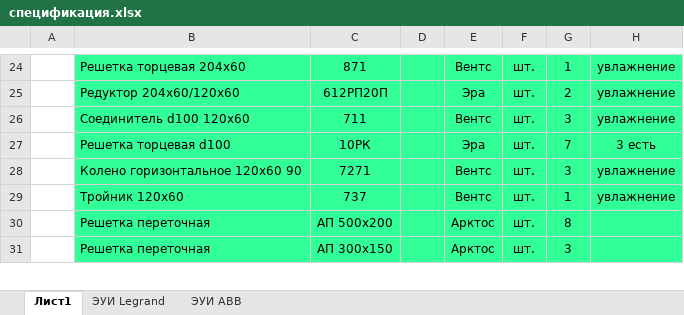
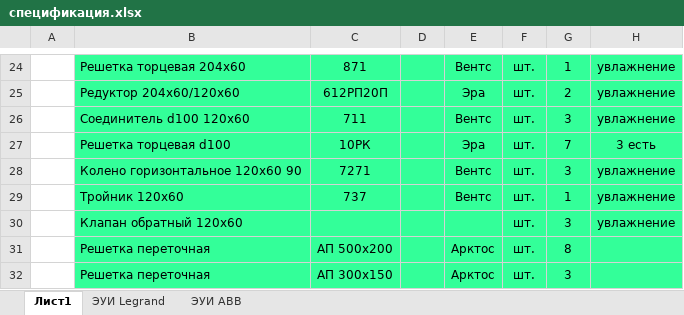
Before and after one commit to antony-sm/Ovrajnaya_stadia_RD, an Excel workbook: 05 ОВиК/спецификация.xlsx, sheet Лист1, drawn as a sheet; only a part is shown, gaps mark what is left out; values as stored, in another font and other column widths than the file's, no borders; the diff names each change by its address in the sheet, - before the commit and + after, or states it on an @@ line.

```diff
--- a/05 ОВиК/спецификация.xlsx (sheet Лист1)
+++ b/05 ОВиК/спецификация.xlsx (sheet Лист1)
+row 30:  | Клапан обратный 120х60 |  |  |  | шт. | 3 | увлажнение
```
Also changed, not shown: 13 other files.
